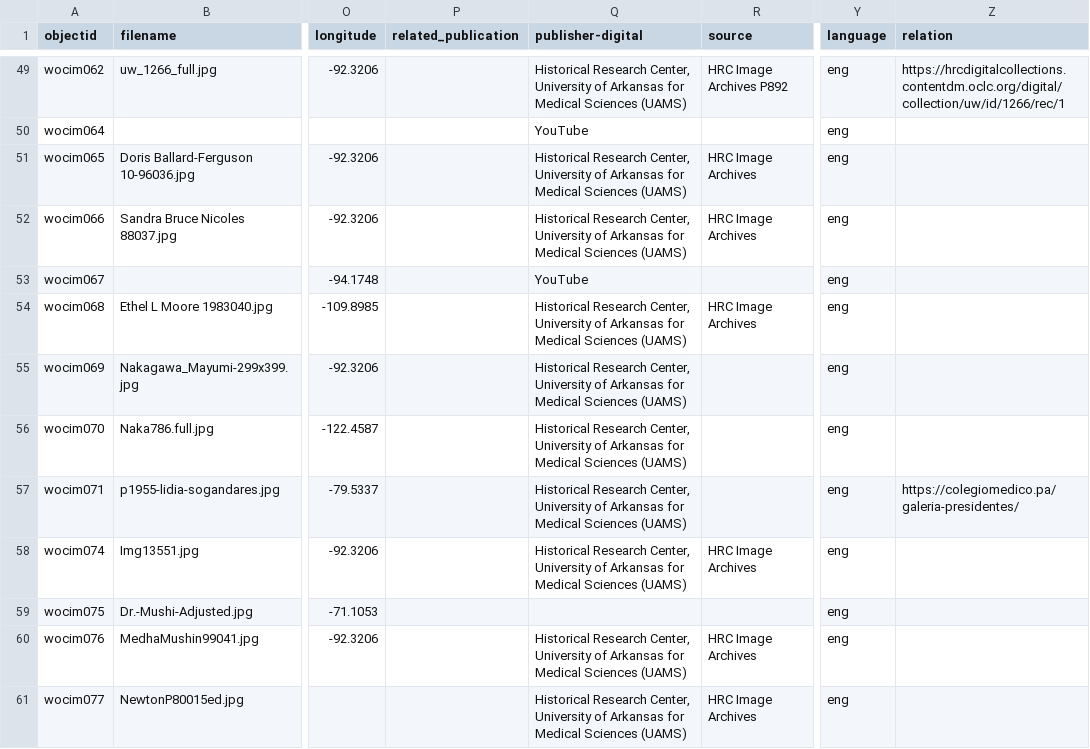
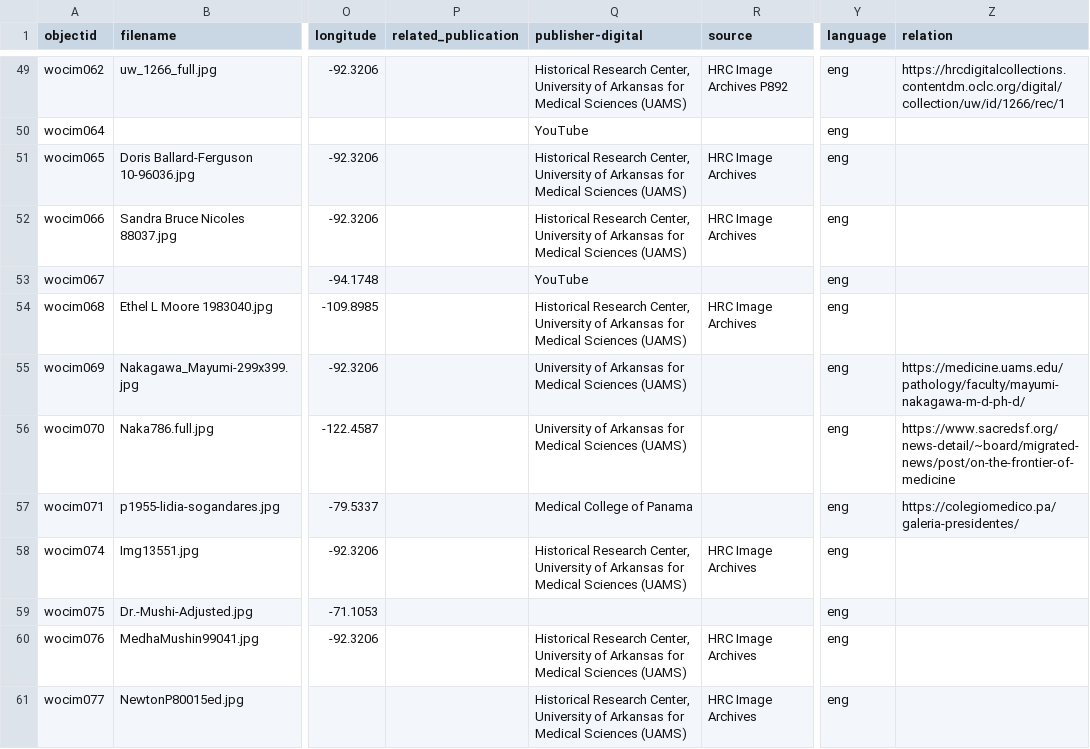
Before and after one commit to Starkad2/Wocim-GH2, a CSV file: _data/Wocim.csv, drawn as a sheet; only a part is shown, gaps mark what is left out; the diff names each change by its address in the sheet, - before the commit and + after, or states it on an @@ line.

Commit message:
Add files via upload

```diff
--- a/_data/Wocim.csv
+++ b/_data/Wocim.csv
-Q55:Q56 (publisher-digital): Historical Research Center, University of…
+Q55:Q56 (publisher-digital): University of…
-Z55 (relation): (empty)
+Z55 (relation): https://medicine.uams.edu/pathology/faculty/mayumi-nakagawa-m-d-ph-d/
-Z56 (relation): (empty)
+Z56 (relation): https://www.sacredsf.org/news-detail/~board/migrated-news/post/on-the-frontier-of-medicine
-Q57 (publisher-digital): Historical Research Center, University of Arkansas for Medical Sciences (UAMS)
+Q57 (publisher-digital): Medical College of Panama
```
